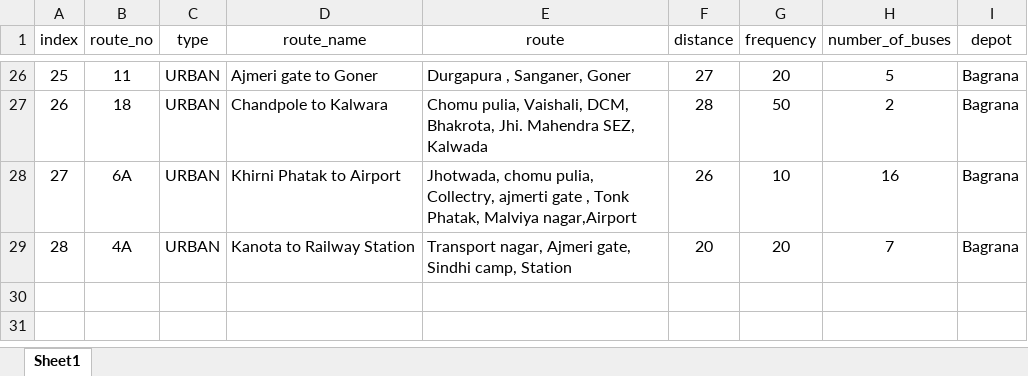
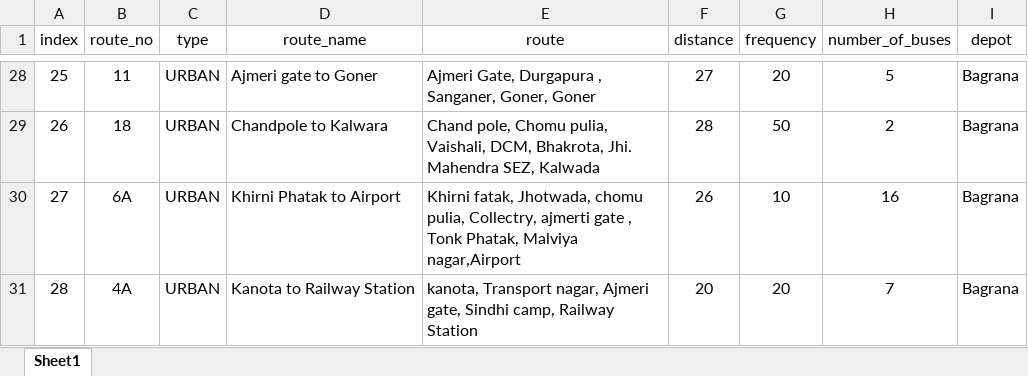
Before and after one commit to SoniAnmol/JCTSL, an Excel workbook: data/routes/jctsl_routes.xlsx, sheet Sheet1, drawn as a sheet; only a part is shown, gaps mark what is left out; values as stored, in another font and other column widths than the file's, no borders; addresses are those after the commit; the diff covers the shown part only; the diff names each change by its address in the sheet, - before the commit and + after, or states it on an @@ line.

```diff
--- a/data/routes/jctsl_routes.xlsx (sheet Sheet1)
+++ b/data/routes/jctsl_routes.xlsx (sheet Sheet1)
-E28 (route): Durgapura , Sanganer, Goner
+E28 (route): Ajmeri Gate, Durgapura , Sanganer, Goner, Goner
-E29 (route): Chomu pulia,…
+E29 (route): Chand pole, Chomu pulia,…
-E30 (route): Jhotwada, chomu…
+E30 (route): Khirni fatak, Jhotwada, chomu…
-E31 (route): Transport nagar, Ajmeri gate, Sindhi camp, Station
+E31 (route): kanota, Transport nagar, Ajmeri gate, Sindhi camp, Railway Station
```
Also changed, not shown: 2 added rows and 30 edited cells elsewhere in this sheet, data/geo_data/bus_stop/bus_stop_cleaned.xlsx, 14 other files.
